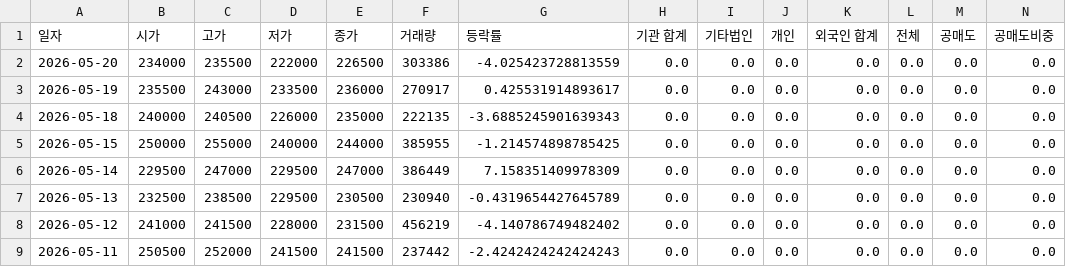
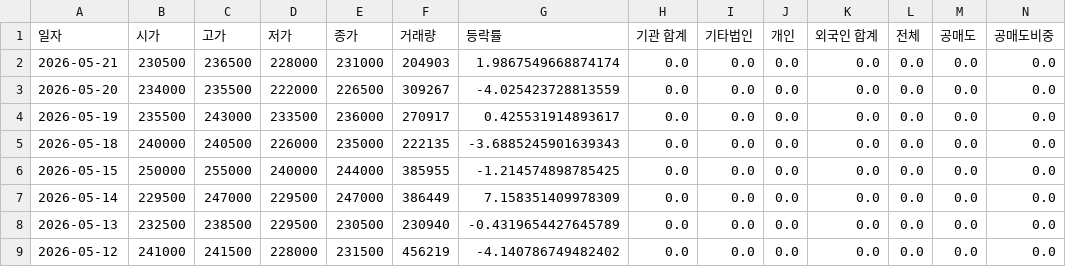
Before and after one commit to ccyun95/Broadcasting_entertainment_game_work, a CSV file: data/HYBE_352820_stock_data.csv, drawn as a sheet; only a part is shown; the shorter side is filled out with more unchanged rows; addresses are those after the commit; rows hold the shown columns only; the diff names each change by its address in the sheet, - before the commit and + after, or states it on an @@ line.

```diff
--- a/data/HYBE_352820_stock_data.csv
+++ b/data/HYBE_352820_stock_data.csv
+row 2: 2026-05-21 | 230500 | 236500 | 228000 | 231000 | 204903 | 1.9867549668874174 | 0.0 | 0.0 | 0.0 | 0.0 | 0.0 | 0.0 | 0.0
-F3 (거래량): 303386
+F3 (거래량): 309267
```
Also changed, not shown: data/DearU_376300_stock_data.csv, data/JYP_Ent._035900_stock_data.csv, 6 other files.
